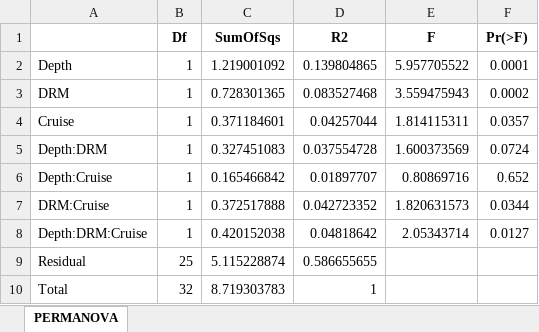
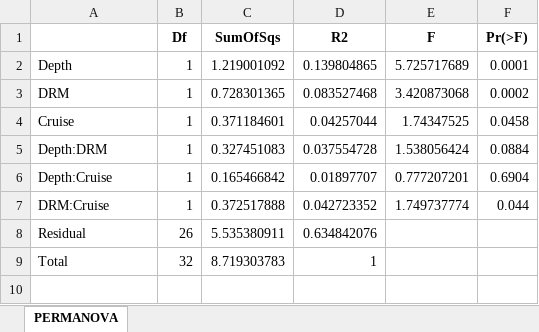
Before and after one commit to chenyenting1998/GRS, an Excel workbook: table/permanova/count_permanova.xlsx, sheet PERMANOVA, drawn as a sheet; values as stored, in another font and other column widths than the file's, no borders; removed rows and columns are numbered as before the commit, all else as after; the diff names each change by its address in the sheet, - before the commit and + after, or states it on an @@ line.

```diff
--- a/table/permanova/count_permanova.xlsx (sheet PERMANOVA)
+++ b/table/permanova/count_permanova.xlsx (sheet PERMANOVA)
-E2 (F): 5.957705522
+E2 (F): 5.725717689
-E3 (F): 3.559475943
+E3 (F): 3.420873068
-E4 (F): 1.814115311
+E4 (F): 1.74347525
-F4 (Pr(>F)): 0.0357
+F4 (Pr(>F)): 0.0458
-E5 (F): 1.600373569
+E5 (F): 1.538056424
-F5 (Pr(>F)): 0.0724
+F5 (Pr(>F)): 0.0884
-E6 (F): 0.80869716
+E6 (F): 0.777207201
-F6 (Pr(>F)): 0.652
+F6 (Pr(>F)): 0.6904
-E7 (F): 1.820631573
+E7 (F): 1.749737774
-F7 (Pr(>F)): 0.0344
+F7 (Pr(>F)): 0.044
-row 8: Depth:DRM:Cruise | 1 | 0.420152038 | 0.04818642 | 2.05343714 | 0.0127
-B8 (Df): 25
+B8 (Df): 26
-C8 (SumOfSqs): 5.115228874
+C8 (SumOfSqs): 5.535380911
-D8 (R2): 0.586655655
+D8 (R2): 0.634842076
```
Also changed, not shown: table/dredge/T25.TOU_env_d.xlsx, table/model.avg/T25.TOU_env_model.avg.xlsx, 13 other files.
